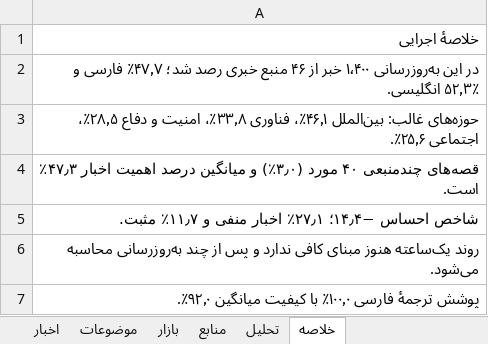
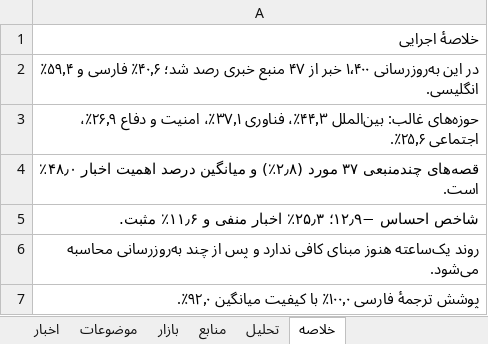
Before and after one commit to legolasoriginall/news-radar, an Excel workbook: news.xlsx, sheet خلاصه, drawn as a sheet; only a part is shown; values as stored, in another font and other column widths than the file's, no borders; the diff covers the shown part only; the diff names each change by its address in the sheet, - before the commit and + after, or states it on an @@ line.

```diff
--- a/news.xlsx (sheet خلاصه)
+++ b/news.xlsx (sheet خلاصه)
-A2: …خبر از ۴۶ منبع خبری رصد شد؛ ۴۷٫۷٪ فارسی و ۵۲٫۳٪ انگلیسی.
+A2: …خبر از ۴۷ منبع خبری رصد شد؛ ۴۰٫۶٪ فارسی و ۵۹٫۴٪ انگلیسی.
-A3: …غالب: بین‌الملل ۴۶٫۱٪، فناوری ۳۳٫۸٪، امنیت و دفاع ۲۸٫۵٪، اجتماعی ۲۵٫۶٪.
+A3: …غالب: بین‌الملل ۴۴٫۳٪، فناوری ۳۷٫۱٪، امنیت و دفاع ۲۶٫۹٪، اجتماعی ۲۵٫۶٪.
-A4: قصه‌های چندمنبعی ۴۰ مورد (۳٫۰٪) و میانگین درصد اهمیت اخبار ۴۷٫۳٪ است.
+A4: قصه‌های چندمنبعی ۳۷ مورد (۲٫۸٪) و میانگین درصد اهمیت اخبار ۴۸٫۰٪ است.
-A5: شاخص احساس −۱۴٫۴؛ ۲۷٫۱٪ اخبار منفی و ۱۱٫۷٪ مثبت.
+A5: شاخص احساس −۱۲٫۹؛ ۲۵٫۳٪ اخبار منفی و ۱۱٫۶٪ مثبت.
```
Also changed, not shown: 9 edited cells elsewhere in this sheet, sheet اخبار, sheet منابع, sheet موضوعات, sheet تحلیل, sheet بازار, 4 other files.
